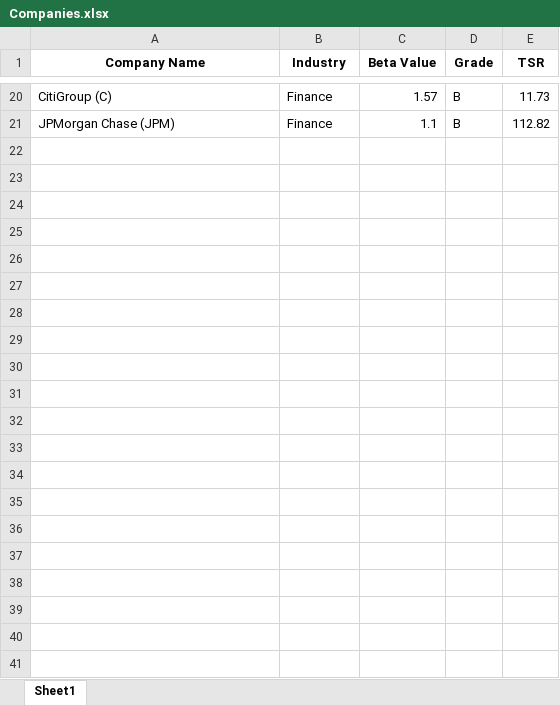
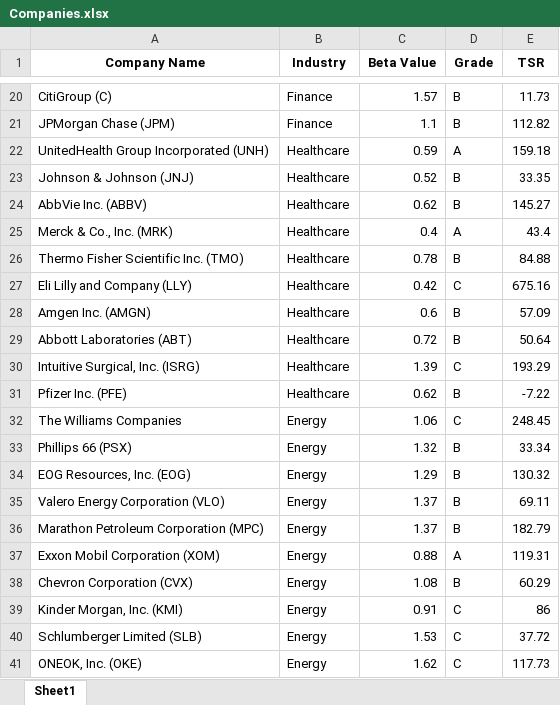
Before and after one commit to visheshgupta19/IDS_789_Final_Project, an Excel workbook: Companies.xlsx, sheet Sheet1, drawn as a sheet; only a part is shown, gaps mark what is left out; values as stored, in another font and other column widths than the file's, no borders; the diff names each change by its address in the sheet, - before the commit and + after, or states it on an @@ line.

Commit message:
Add files via upload

```diff
--- a/Companies.xlsx (sheet Sheet1)
+++ b/Companies.xlsx (sheet Sheet1)
+row 22: UnitedHealth Group Incorporated (UNH) | Healthcare | 0.59 | A | 159.18
+row 23: Johnson & Johnson (JNJ) | Healthcare | 0.52 | B | 33.35
+row 24: AbbVie Inc. (ABBV) | Healthcare | 0.62 | B | 145.27
+row 25: Merck & Co., Inc. (MRK) | Healthcare | 0.4 | A | 43.4
+row 26: Thermo Fisher Scientific Inc. (TMO) | Healthcare | 0.78 | B | 84.88
+row 27: Eli Lilly and Company (LLY) | Healthcare | 0.42 | C | 675.16
+row 28: Amgen Inc. (AMGN) | Healthcare | 0.6 | B | 57.09
+row 29: Abbott Laboratories (ABT) | Healthcare | 0.72 | B | 50.64
+row 30: Intuitive Surgical, Inc. (ISRG) | Healthcare | 1.39 | C | 193.29
+row 31: Pfizer Inc. (PFE) | Healthcare | 0.62 | B | -7.22
+row 32: The Williams Companies | Energy | 1.06 | C | 248.45
+row 33: Phillips 66 (PSX) | Energy | 1.32 | B | 33.34
+row 34: EOG Resources, Inc. (EOG) | Energy | 1.29 | B | 130.32
+row 35: Valero Energy Corporation (VLO) | Energy | 1.37 | B | 69.11
+row 36: Marathon Petroleum Corporation (MPC) | Energy | 1.37 | B | 182.79
+row 37: Exxon Mobil Corporation (XOM) | Energy | 0.88 | A | 119.31
+row 38: Chevron Corporation (CVX) | Energy | 1.08 | B | 60.29
+row 39: Kinder Morgan, Inc. (KMI) | Energy | 0.91 | C | 86
+row 40: Schlumberger Limited (SLB) | Energy | 1.53 | C | 37.72
+row 41: ONEOK, Inc. (OKE) | Energy | 1.62 | C | 117.73
```
